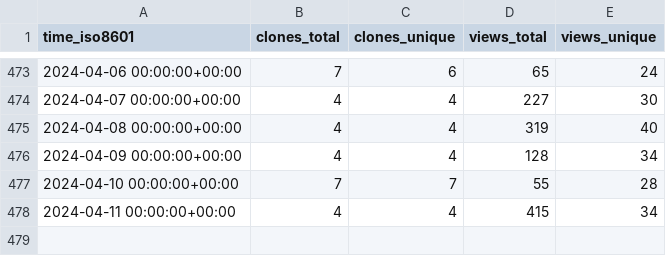
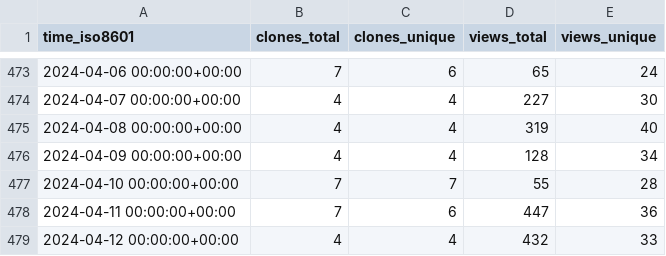
Before and after one commit to Unity-Technologies/ECS-Network-Racing-Sample, a CSV file: Unity-Technologies/ECS-Network-Racing-Sample/ghrs-data/views_clones_aggregate.csv, drawn as a sheet; only a part is shown, gaps mark what is left out.

```diff
--- a/Unity-Technologies/ECS-Network-Racing-Sample/ghrs-data/views_clones_aggregate.csv
+++ b/Unity-Technologies/ECS-Network-Racing-Sample/ghrs-data/views_clones_aggregate.csv
@@ -477,2 +477,3 @@ time_iso8601,clones_total,clones_unique,views_total,views_unique
 2024-04-10 00:00:00+00:00,7,7,55,28
-2024-04-11 00:00:00+00:00,4,4,415,34
+2024-04-11 00:00:00+00:00,7,6,447,36
+2024-04-12 00:00:00+00:00,4,4,432,33
```
Also changed, not shown: 1 other file.
